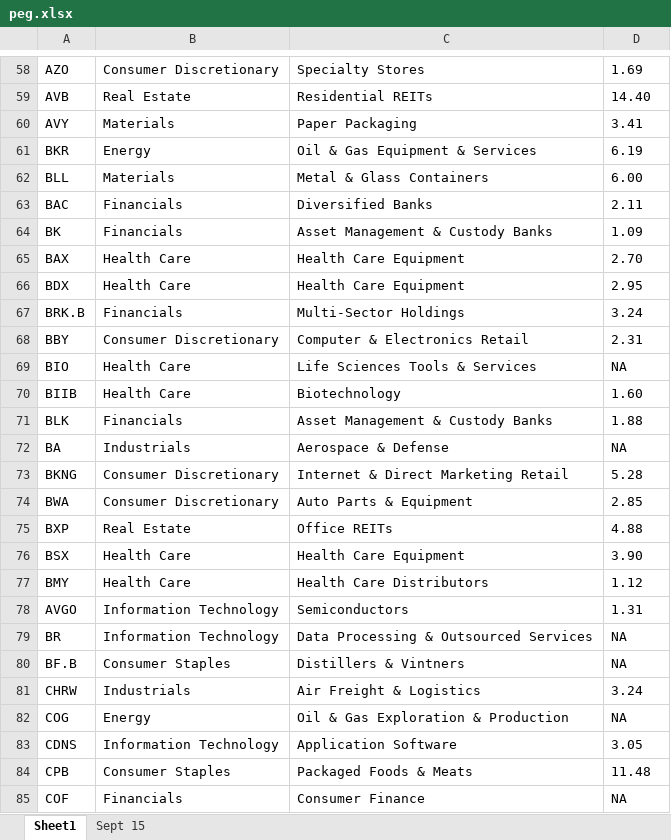
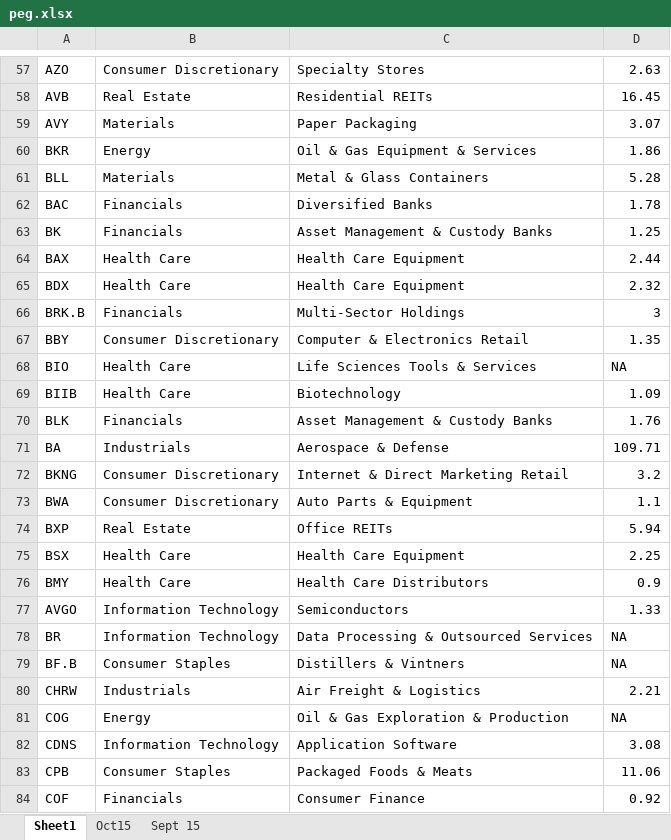
Before and after one commit to syvjohansen/stocks, an Excel workbook: scrapes/peg.xlsx, sheet Sheet1, drawn as a sheet; only a part is shown, gaps mark what is left out; values as stored, in another font and other column widths than the file's, no borders; addresses are those after the commit; the diff covers the shown part only; the diff names each change by its address in the sheet, - before the commit and + after, or states it on an @@ line.

```diff
--- a/scrapes/peg.xlsx (sheet Sheet1)
+++ b/scrapes/peg.xlsx (sheet Sheet1)
+sheet tab: Oct15
-D57: 1.69
+D57: 2.63
-D58: 14.40
+D58: 16.45
-D59: 3.41
+D59: 3.07
-D60: 6.19
+D60: 1.86
-D61: 6.00
+D61: 5.28
-D62: 2.11
+D62: 1.78
-D63: 1.09
+D63: 1.25
-D64: 2.70
+D64: 2.44
-D65: 2.95
+D65: 2.32
-D66: 3.24
+D66: 3
-D67: 2.31
+D67: 1.35
-D69: 1.60
+D69: 1.09
-D70: 1.88
+D70: 1.76
-D71: NA
+D71: 109.71
-D72: 5.28
+D72: 3.2
-D73: 2.85
+D73: 1.1
-D74: 4.88
+D74: 5.94
-D75: 3.90
+D75: 2.25
-D76: 1.12
+D76: 0.9
-D77: 1.31
+D77: 1.33
-D80: 3.24
+D80: 2.21
-D82: 3.05
+D82: 3.08
-D83: 11.48
+D83: 11.06
-D84: NA
+D84: 0.92
```
Also changed, not shown: 10 added rows, 10 removed rows, 1 moved row, 397 edited cells and cell formats elsewhere in this sheet, 22 other files.
